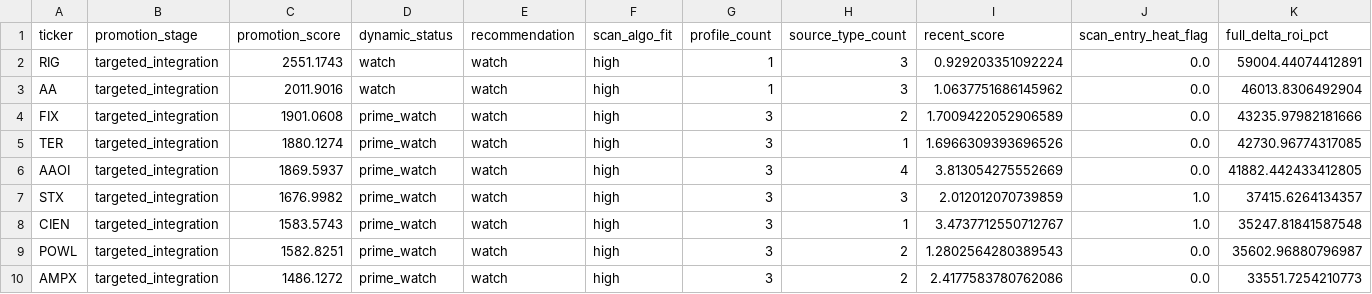
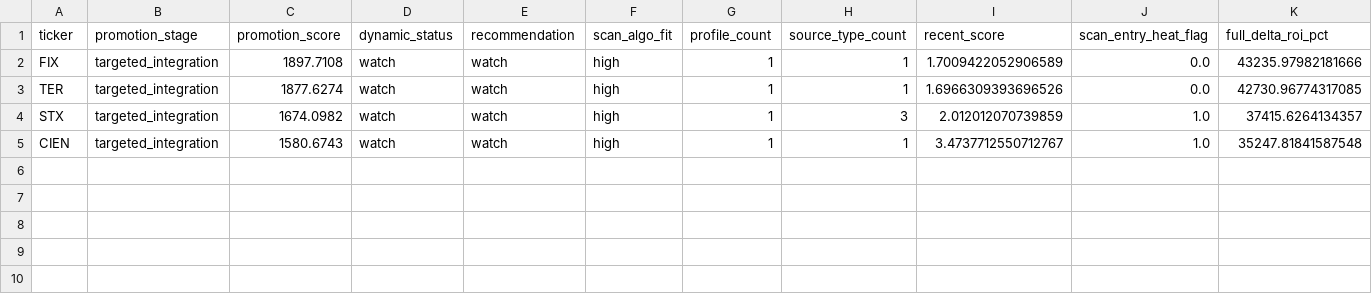
Before and after one commit to NicoJornet/trading-bot, a CSV file: data/dynamic_universe/dynamic_universe_promotion_queue.csv, drawn as a sheet; only a part is shown; removed rows and columns are numbered as before the commit, all else as after; rows hold the shown columns only; the diff names each change by its address in the sheet, - before the commit and + after, or states it on an @@ line.

```diff
--- a/data/dynamic_universe/dynamic_universe_promotion_queue.csv
+++ b/data/dynamic_universe/dynamic_universe_promotion_queue.csv
-row 2: RIG | targeted_integration | 2551.1743 | watch | watch | high | 1 | 3 | 0.929203351092224 | 0.0 | 59004.44074412891
-row 3: AA | targeted_integration | 2011.9016 | watch | watch | high | 1 | 3 | 1.0637751686145962 | 0.0 | 46013.8306492904
-C2 (promotion_score): 1901.0608
+C2 (promotion_score): 1897.7108
-D2:D3 (dynamic_status): prime_watch
+D2:D3 (dynamic_status): watch
-G2:G3 (profile_count): 3
+G2:G3 (profile_count): 1
-H2 (source_type_count): 2
+H2 (source_type_count): 1
-C3 (promotion_score): 1880.1274
+C3 (promotion_score): 1877.6274
-row 6: AAOI | targeted_integration | 1869.5937 | prime_watch | watch | high | 3 | 4 | 3.813054275552669 | 0.0 | 41882.442433412805
-C4 (promotion_score): 1676.9982
+C4 (promotion_score): 1674.0982
-D4:D5 (dynamic_status): prime_watch
+D4:D5 (dynamic_status): watch
-G4:G5 (profile_count): 3
+G4:G5 (profile_count): 1
-C5 (promotion_score): 1583.5743
+C5 (promotion_score): 1580.6743
-row 9: POWL | targeted_integration | 1582.8251 | prime_watch | watch | high | 3 | 2 | 1.2802564280389543 | 0.0 | 35602.96880796987
-row 10: AMPX | targeted_integration | 1486.1272 | prime_watch | watch | high | 3 | 2 | 2.4177583780762086 | 0.0 | 33551.7254210773
```
Also changed, not shown: 2 other files.
